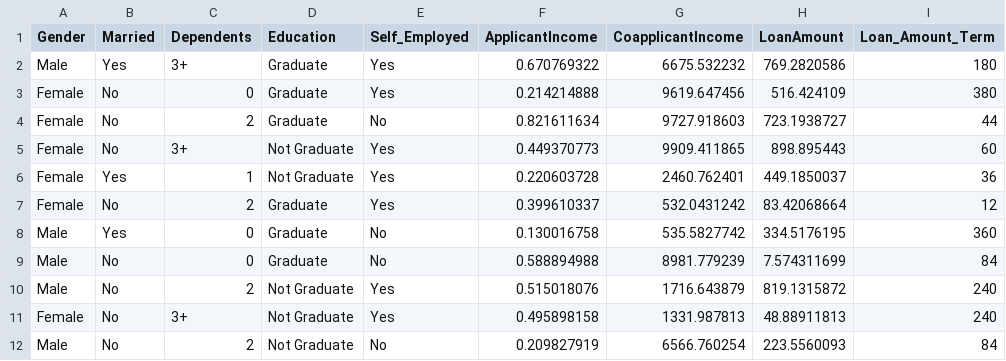
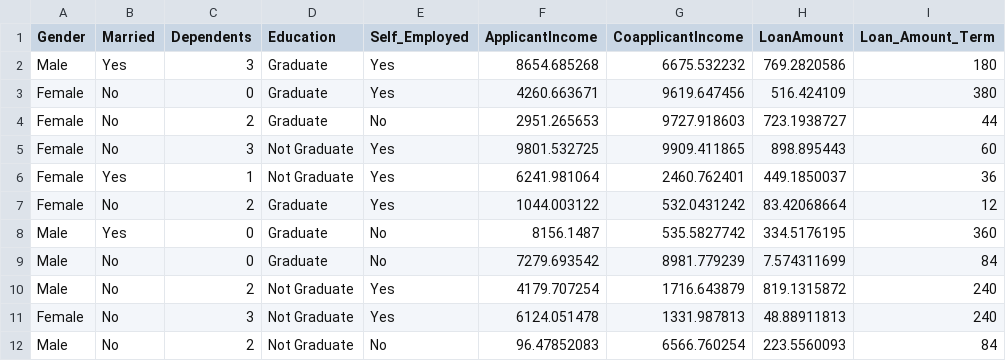
Before and after one commit to MarwaAhmed98/Bank-Loan-Web-App, a CSV file: production_data_loan.csv, drawn as a sheet; only a part is shown; the diff names each change by its address in the sheet, - before the commit and + after, or states it on an @@ line.

```diff
--- a/production_data_loan.csv
+++ b/production_data_loan.csv
-C2 (Dependents): 3+
+C2 (Dependents): 3
-F2 (ApplicantIncome): 0.670769322
+F2 (ApplicantIncome): 8654.685268
-F3 (ApplicantIncome): 0.214214888
+F3 (ApplicantIncome): 4260.663671
-F4 (ApplicantIncome): 0.821611634
+F4 (ApplicantIncome): 2951.265653
-C5 (Dependents): 3+
+C5 (Dependents): 3
-F5 (ApplicantIncome): 0.449370773
+F5 (ApplicantIncome): 9801.532725
-F6 (ApplicantIncome): 0.220603728
+F6 (ApplicantIncome): 6241.981064
-F7 (ApplicantIncome): 0.399610337
+F7 (ApplicantIncome): 1044.003122
-F8 (ApplicantIncome): 0.130016758
+F8 (ApplicantIncome): 8156.1487
-F9 (ApplicantIncome): 0.588894988
+F9 (ApplicantIncome): 7279.693542
-F10 (ApplicantIncome): 0.515018076
+F10 (ApplicantIncome): 4179.707254
-C11 (Dependents): 3+
+C11 (Dependents): 3
-F11 (ApplicantIncome): 0.495898158
+F11 (ApplicantIncome): 6124.051478
-F12 (ApplicantIncome): 0.209827919
+F12 (ApplicantIncome): 96.47852083
```
Also changed, not shown: loan_data.csv, 27 other files.
